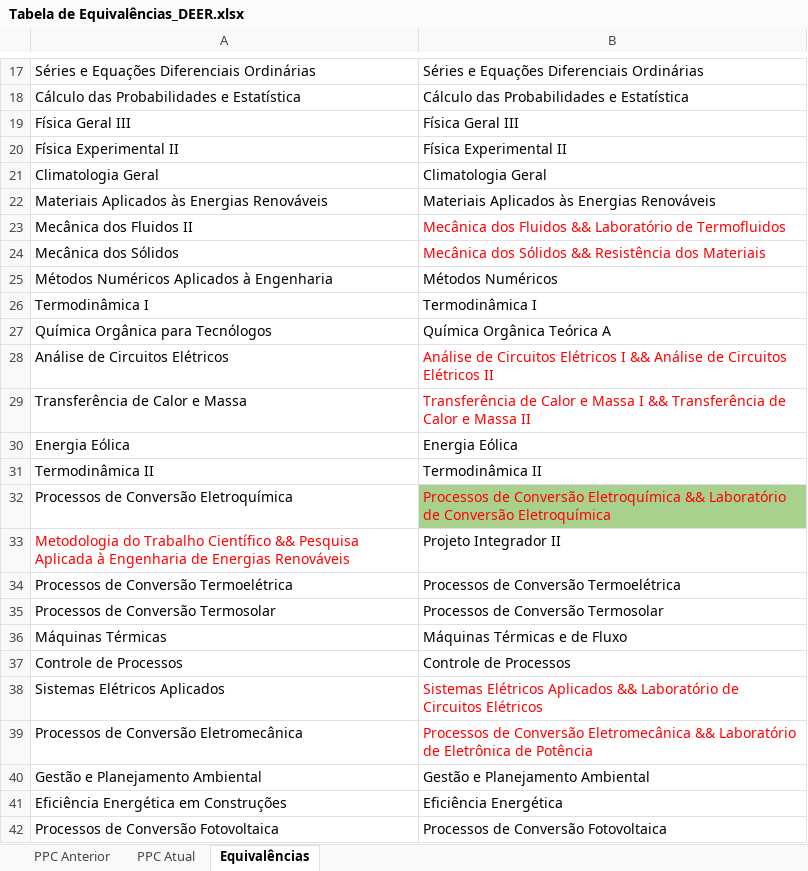
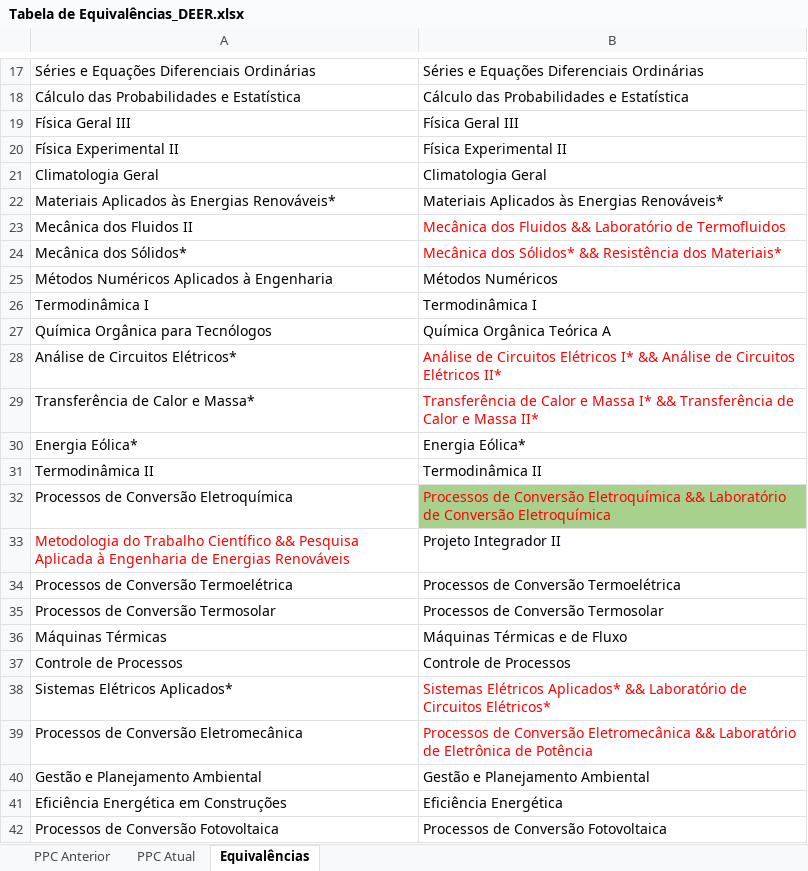
Before and after one commit to memoria-auxiliar/ppc_deer, an Excel workbook: dados/Tabela de Equivalências_DEER.xlsx, sheet Equivalências, drawn as a sheet; only a part is shown, gaps mark what is left out; values as stored, in another font and other column widths than the file's, no borders; the diff names each change by its address in the sheet, - before the commit and + after, or states it on an @@ line.

```diff
--- a/dados/Tabela de Equivalências_DEER.xlsx (sheet Equivalências)
+++ b/dados/Tabela de Equivalências_DEER.xlsx (sheet Equivalências)
-A22: Materiais Aplicados às Energias Renováveis
+A22: Materiais Aplicados às Energias Renováveis*
-B22: Materiais Aplicados às Energias Renováveis
+B22: Materiais Aplicados às Energias Renováveis*
-A24: Mecânica dos Sólidos
+A24: Mecânica dos Sólidos*
-B24: Mecânica dos Sólidos && Resistência dos Materiais
+B24: Mecânica dos Sólidos* && Resistência dos Materiais*
-A28: Análise de Circuitos Elétricos
+A28: Análise de Circuitos Elétricos*
-B28: …Circuitos Elétricos I && Análise de Circuitos Elétricos II
+B28: …Circuitos Elétricos I* && Análise de Circuitos Elétricos II*
-A29: Transferência de Calor e Massa
+A29: Transferência de Calor e Massa*
-B29: …e Massa I && Transferência de Calor e Massa II
+B29: …e Massa I* && Transferência de Calor e Massa II*
-A30: Energia Eólica
+A30: Energia Eólica*
-B30: Energia Eólica
+B30: Energia Eólica*
-A38: Sistemas Elétricos Aplicados
+A38: Sistemas Elétricos Aplicados*
-B38: Sistemas Elétricos Aplicados && Laboratório de Circuitos Elétricos
+B38: Sistemas Elétricos Aplicados* && Laboratório de Circuitos Elétricos*
```
Also changed, not shown: sheet PPC Atual, sheet PPC Anterior, formulas that keep their value.
